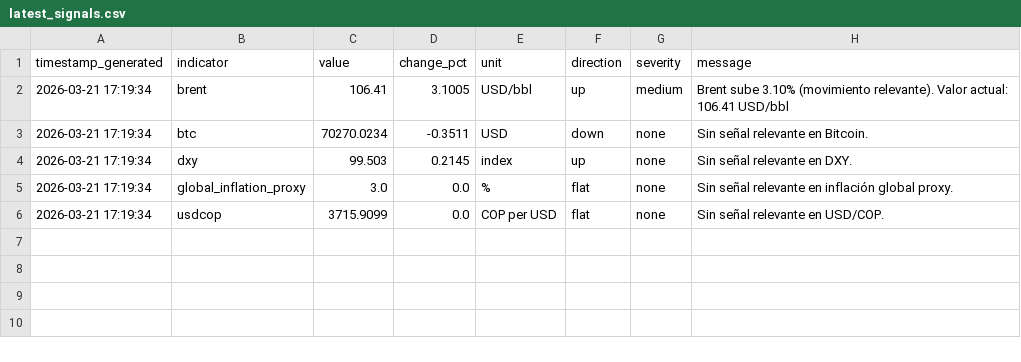
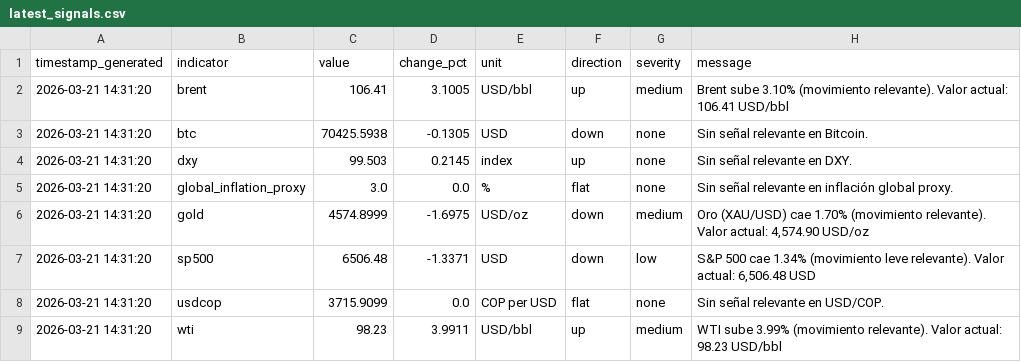
Before and after one commit to juanjo-geo/financial-agent, a CSV file: data/signals/latest_signals.csv, drawn as a sheet.

```diff
--- a/data/signals/latest_signals.csv
+++ b/data/signals/latest_signals.csv
@@ -1,6 +1,9 @@
 timestamp_generated,indicator,value,change_pct,unit,direction,severity,message
-2026-03-21 17:19:34,brent,106.41,3.1005,USD/bbl,up,medium,Brent sube 3.10% (movimiento relevante). Valor actual: 106.41 USD/bbl
-2026-03-21 17:19:34,btc,70270.0234,-0.3511,USD,down,none,Sin señal relevante en Bitcoin.
-2026-03-21 17:19:34,dxy,99.503,0.2145,index,up,none,Sin señal relevante en DXY.
-2026-03-21 17:19:34,global_inflation_proxy,3.0,0.0,%,flat,none,Sin señal relevante en inflación global proxy.
-2026-03-21 17:19:34,usdcop,3715.9099,0.0,COP per USD,flat,none,Sin señal relevante en USD/COP.
+2026-03-21 14:31:20,brent,106.41,3.1005,USD/bbl,up,medium,Brent sube 3.10% (movimiento relevante). Valor actual: 106.41 USD/bbl
+2026-03-21 14:31:20,btc,70425.5938,-0.1305,USD,down,none,Sin señal relevante en Bitcoin.
+2026-03-21 14:31:20,dxy,99.503,0.2145,index,up,none,Sin señal relevante en DXY.
+2026-03-21 14:31:20,global_inflation_proxy,3.0,0.0,%,flat,none,Sin señal relevante en inflación global proxy.
+2026-03-21 14:31:20,gold,4574.8999,-1.6975,USD/oz,down,medium,"Oro (XAU/USD) cae 1.70% (movimiento relevante). Valor actual: 4,574.90 USD/oz"
+2026-03-21 14:31:20,sp500,6506.48,-1.3371,USD,down,low,"S&P 500 cae 1.34% (movimiento leve relevante). Valor actual: 6,506.48 USD"
+2026-03-21 14:31:20,usdcop,3715.9099,0.0,COP per USD,flat,none,Sin señal relevante en USD/COP.
+2026-03-21 14:31:20,wti,98.23,3.9911,USD/bbl,up,medium,WTI sube 3.99% (movimiento relevante). Valor actual: 98.23 USD/bbl
```
Also changed, not shown: data/historical/market_history.csv, data/processed/latest_snapshot.csv, 4 other files.
